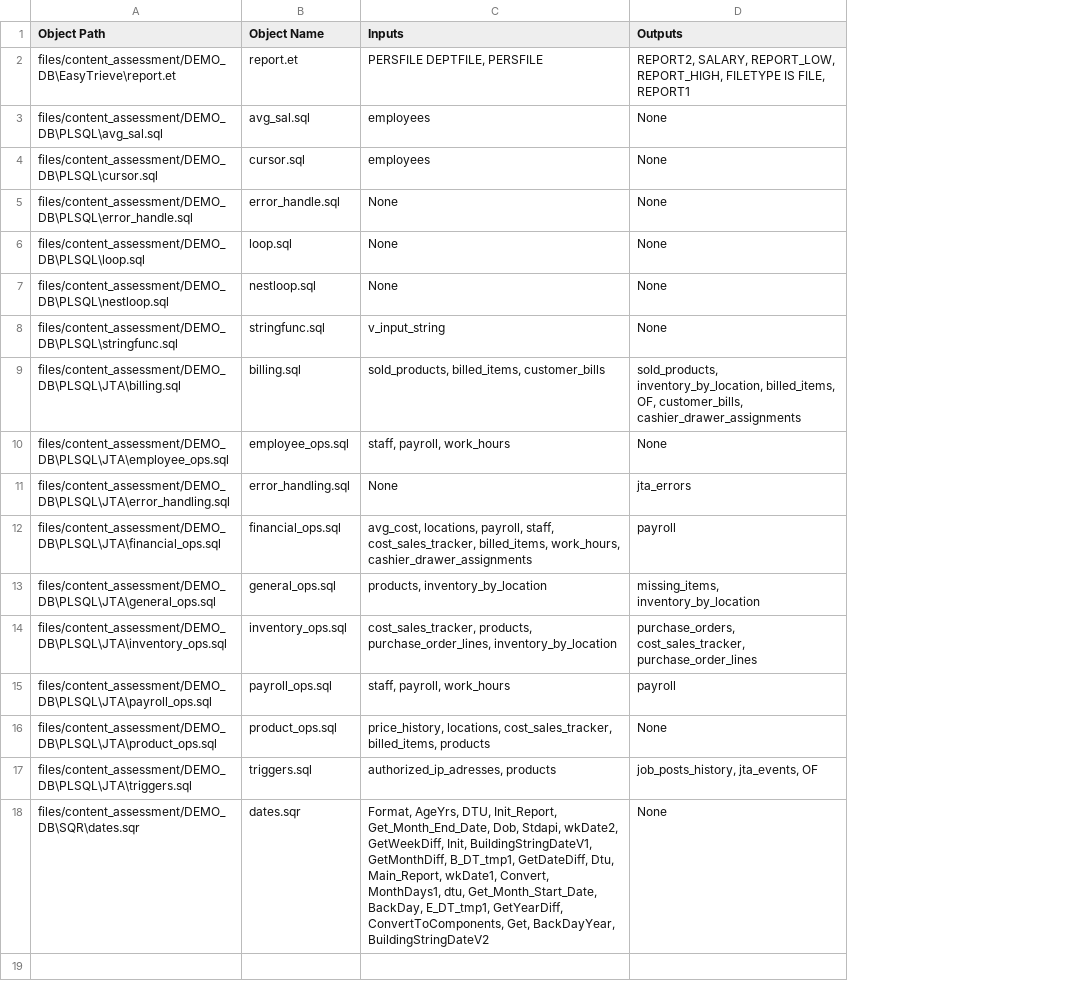
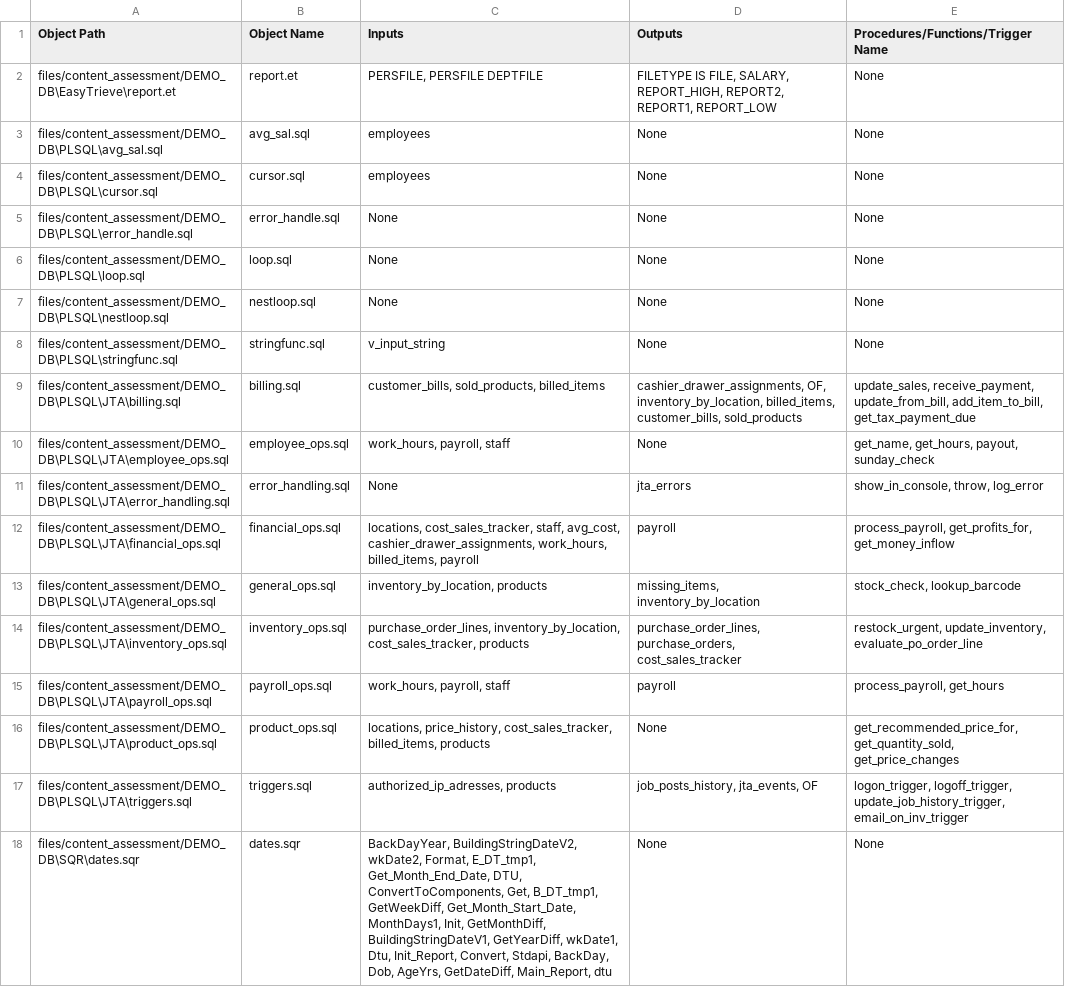
Before and after one commit to Davidizrailov/SQL-Converter, a CSV file: files/content_assessment/Input_Output.csv, drawn as a sheet; the diff names each change by its address in the sheet, - before the commit and + after, or states it on an @@ line.

```diff
--- a/files/content_assessment/Input_Output.csv
+++ b/files/content_assessment/Input_Output.csv
+column E, rows 1-18: Procedures/Functions/Trigger Name | None | None | None | None | None | None | None | update_sales, receive_payment, update_from_bill, add_item_to_bill, get_tax_payment_due | get_name, get_hours, payout, sunday_check | show_in_console, throw, log_error | process_payroll, get_profits_for, get_money_inflow | stock_check, lookup_barcode | restock_urgent, update_inventory, evaluate_po_order_line | process_payroll, get_hours | get_recommended_price_for, get_quantity_sold, get_price_changes | logon_trigger, logoff_trigger, update_job_history_trigger, email_on_inv_trigger | None
-C2 (Inputs): PERSFILE DEPTFILE, PERSFILE
+C2 (Inputs): PERSFILE, PERSFILE DEPTFILE
-D2 (Outputs): REPORT2, SALARY, REPORT_LOW, REPORT_HIGH, FILETYPE IS FILE, REPORT1
+D2 (Outputs): FILETYPE IS FILE, SALARY, REPORT_HIGH, REPORT2, REPORT1, REPORT_LOW
-C9 (Inputs): sold_products, billed_items, customer_bills
+C9 (Inputs): customer_bills, sold_products, billed_items
-D9 (Outputs): sold_products, inventory_by_location, billed_items, OF, customer_bills, cashier_drawer_assignments
+D9 (Outputs): cashier_drawer_assignments, OF, inventory_by_location, billed_items, customer_bills, sold_products
-C10 (Inputs): staff, payroll, work_hours
+C10 (Inputs): work_hours, payroll, staff
-C12 (Inputs): avg_cost, locations, payroll, staff, cost_sales_tracker, billed_items, work_hours, cashier_drawer_assignments
+C12 (Inputs): locations, cost_sales_tracker, staff, avg_cost, cashier_drawer_assignments, work_hours, billed_items, payroll
-C13 (Inputs): products, inventory_by_location
+C13 (Inputs): inventory_by_location, products
-C14 (Inputs): cost_sales_tracker, products, purchase_order_lines, inventory_by_location
+C14 (Inputs): purchase_order_lines, inventory_by_location, cost_sales_tracker, products
-D14 (Outputs): purchase_orders, cost_sales_tracker, purchase_order_lines
+D14 (Outputs): purchase_order_lines, purchase_orders, cost_sales_tracker
-C15 (Inputs): staff, payroll, work_hours
+C15 (Inputs): work_hours, payroll, staff
-C16 (Inputs): price_history, locations, cost_sales_tracker, billed_items,…
+C16 (Inputs): locations, price_history, cost_sales_tracker, billed_items,…
-C18 (Inputs): Format, AgeYrs, DTU, Init_Report, Get_Month_End_Date, Dob, Stdapi, wkDate2, GetWeekDiff, Init, BuildingStringDateV1, GetMonthDiff, B_DT_tmp1, GetDateDiff, Dtu, Main_Report, wkDate1, Convert, MonthDays1, dtu, Get_Month_Start_Date, BackDay, E_DT_tmp1, GetYearDiff, ConvertToComponents, Get, BackDayYear, BuildingStringDateV2
+C18 (Inputs): BackDayYear, BuildingStringDateV2, wkDate2, Format, E_DT_tmp1, Get_Month_End_Date, DTU, ConvertToComponents, Get, B_DT_tmp1, GetWeekDiff, Get_Month_Start_Date, MonthDays1, Init, GetMonthDiff, BuildingStringDateV1, GetYearDiff, wkDate1, Dtu, Init_Report, Convert, Stdapi, BackDay, Dob, AgeYrs, GetDateDiff, Main_Report, dtu
```
Also changed, not shown: 1 other file.
